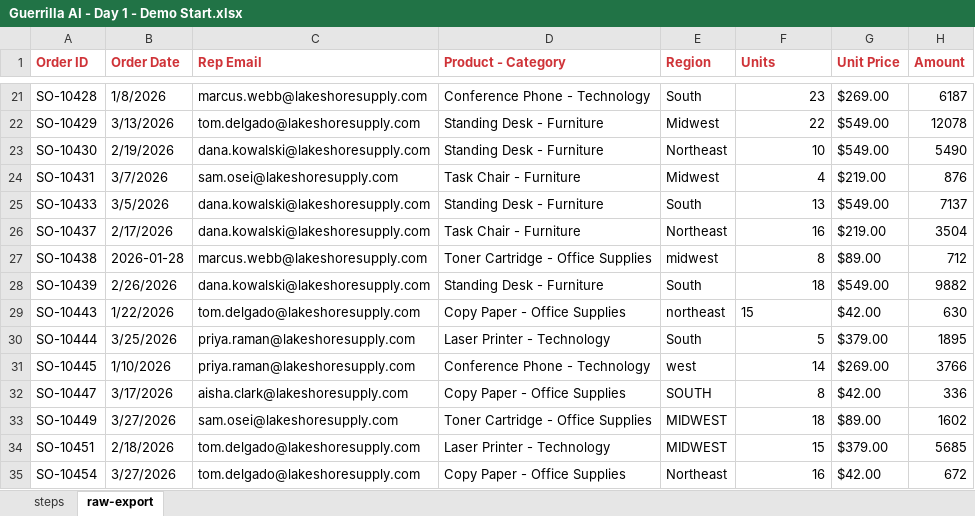
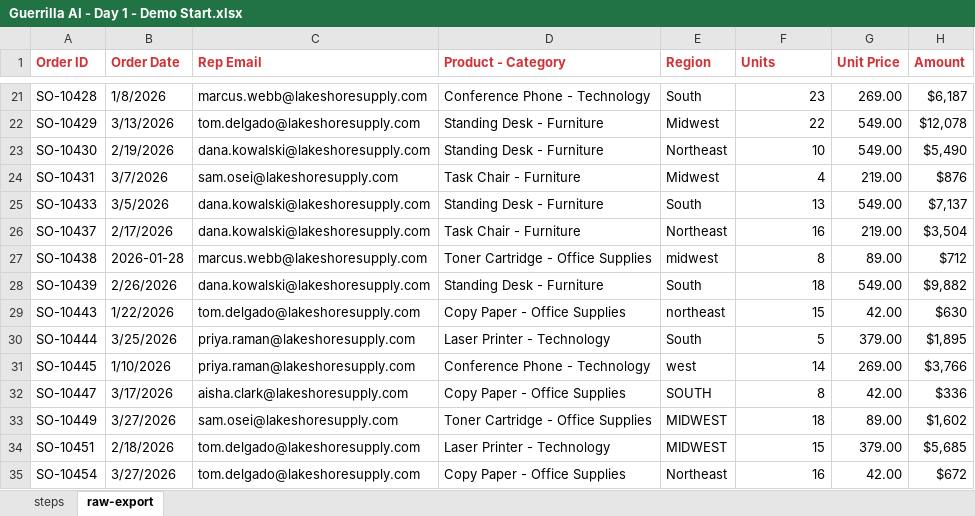
Before and after one commit to stringfestdata/guerilla-ai-for-excel, an Excel workbook: Day 1/Guerrilla AI - Day 1 - Demo Start.xlsx, sheet raw-export, drawn as a sheet; only a part is shown, gaps mark what is left out; values as stored, in another font and other column widths than the file's, no borders; the diff covers the shown part only; the diff names each change by its address in the sheet, - before the commit and + after, or states it on an @@ line.

```diff
--- a/Day 1/Guerrilla AI - Day 1 - Demo Start.xlsx (sheet raw-export)
+++ b/Day 1/Guerrilla AI - Day 1 - Demo Start.xlsx (sheet raw-export)
-G21 (Unit Price): $269.00
+G21 (Unit Price): 269.00
-H21 (Amount): 6187
+H21 (Amount): $6,187
-G22:G23 (Unit Price): $549.00
+G22:G23 (Unit Price): 549.00
-H22 (Amount): 12078
+H22 (Amount): $12,078
-H23 (Amount): 5490
+H23 (Amount): $5,490
-G24 (Unit Price): $219.00
+G24 (Unit Price): 219.00
-H24 (Amount): 876
+H24 (Amount): $876
-G25 (Unit Price): $549.00
+G25 (Unit Price): 549.00
-H25 (Amount): 7137
+H25 (Amount): $7,137
-G26 (Unit Price): $219.00
+G26 (Unit Price): 219.00
-H26 (Amount): 3504
+H26 (Amount): $3,504
-G27 (Unit Price): $89.00
+G27 (Unit Price): 89.00
-H27 (Amount): 712
+H27 (Amount): $712
-G28 (Unit Price): $549.00
+G28 (Unit Price): 549.00
-H28 (Amount): 9882
+H28 (Amount): $9,882
-F29 alignment: left
+F29 alignment: right
-G29 (Unit Price): $42.00
+G29 (Unit Price): 42.00
-H29 (Amount): 630
+H29 (Amount): $630
-G30 (Unit Price): $379.00
+G30 (Unit Price): 379.00
-H30 (Amount): 1895
+H30 (Amount): $1,895
-G31 (Unit Price): $269.00
+G31 (Unit Price): 269.00
-H31 (Amount): 3766
+H31 (Amount): $3,766
-G32 (Unit Price): $42.00
+G32 (Unit Price): 42.00
-H32 (Amount): 336
+H32 (Amount): $336
-G33 (Unit Price): $89.00
+G33 (Unit Price): 89.00
-H33 (Amount): 1602
+H33 (Amount): $1,602
-G34 (Unit Price): $379.00
+G34 (Unit Price): 379.00
-H34 (Amount): 5685
+H34 (Amount): $5,685
-G35 (Unit Price): $42.00
+G35 (Unit Price): 42.00
-H35 (Amount): 672
+H35 (Amount): $672
```
Also changed, not shown: 82 edited cells and cell formats elsewhere in this sheet.
